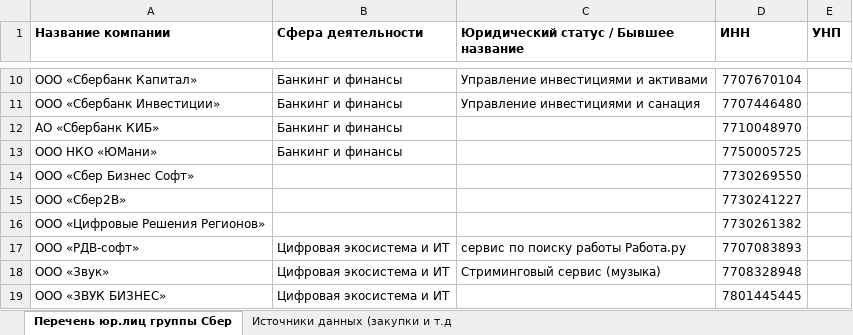
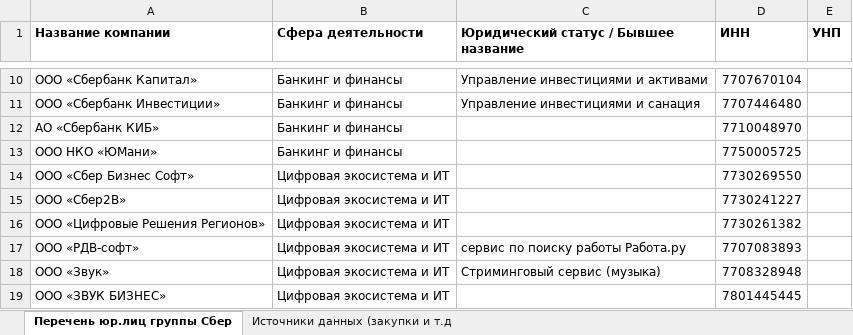
Before and after one commit to zxffg/sber_procurement_audit, an Excel workbook: data/list_of_entities.xlsx, sheet Перечень юр.лиц группы Сбер, drawn as a sheet; only a part is shown, gaps mark what is left out; values as stored, in another font and other column widths than the file's, no borders; charts and pictures not drawn; the diff names each change by its address in the sheet, - before the commit and + after, or states it on an @@ line.

```diff
--- a/data/list_of_entities.xlsx (sheet Перечень юр.лиц группы Сбер)
+++ b/data/list_of_entities.xlsx (sheet Перечень юр.лиц группы Сбер)
-B14:B16 (Сфера деятельности): (empty)
+B14:B16 (Сфера деятельности): Цифровая экосистема и ИТ
```
Also changed, not shown: 5 other files.
